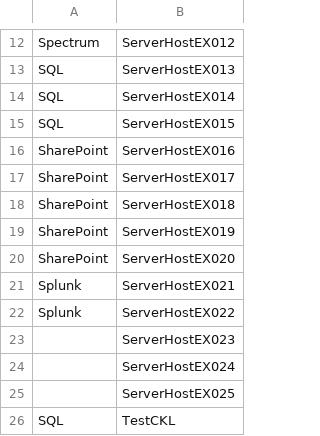
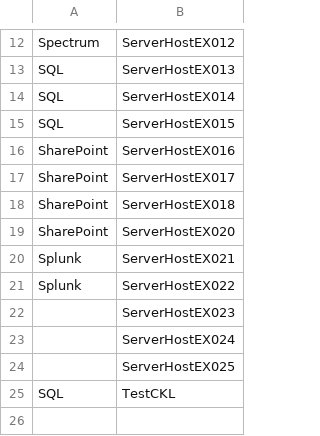
Before and after one commit to Torres-J/DatabaseSec, a CSV file: WorkSpace/assets.csv, drawn as a sheet; only a part is shown, gaps mark what is left out; the diff names each change by its address in the sheet, - before the commit and + after, or states it on an @@ line.

```diff
--- a/WorkSpace/assets.csv
+++ b/WorkSpace/assets.csv
-row 19: SharePoint | ServerHostEX019
```
Also changed, not shown: WorkSpace/BI_Files/Assets.csv, WorkSpace/BI_Files/Metrics.csv, 36 other files.
